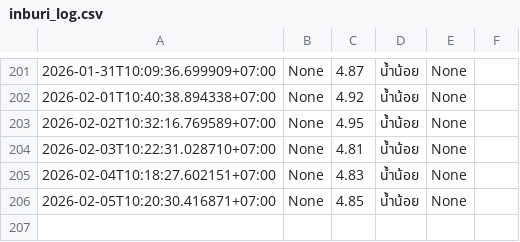
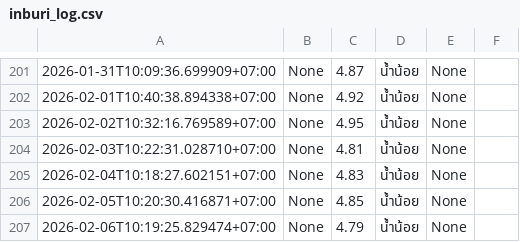
Before and after one commit to wata011/my-water-monitor, a CSV file: inburi_log.csv, drawn as a sheet; only a part is shown, gaps mark what is left out; the diff names each change by its address in the sheet, - before the commit and + after, or states it on an @@ line.

```diff
--- a/inburi_log.csv
+++ b/inburi_log.csv
+row 207: 2026-02-06T10:19:25.829474+07:00 | None | 4.79 | น้ำน้อย | None
```
